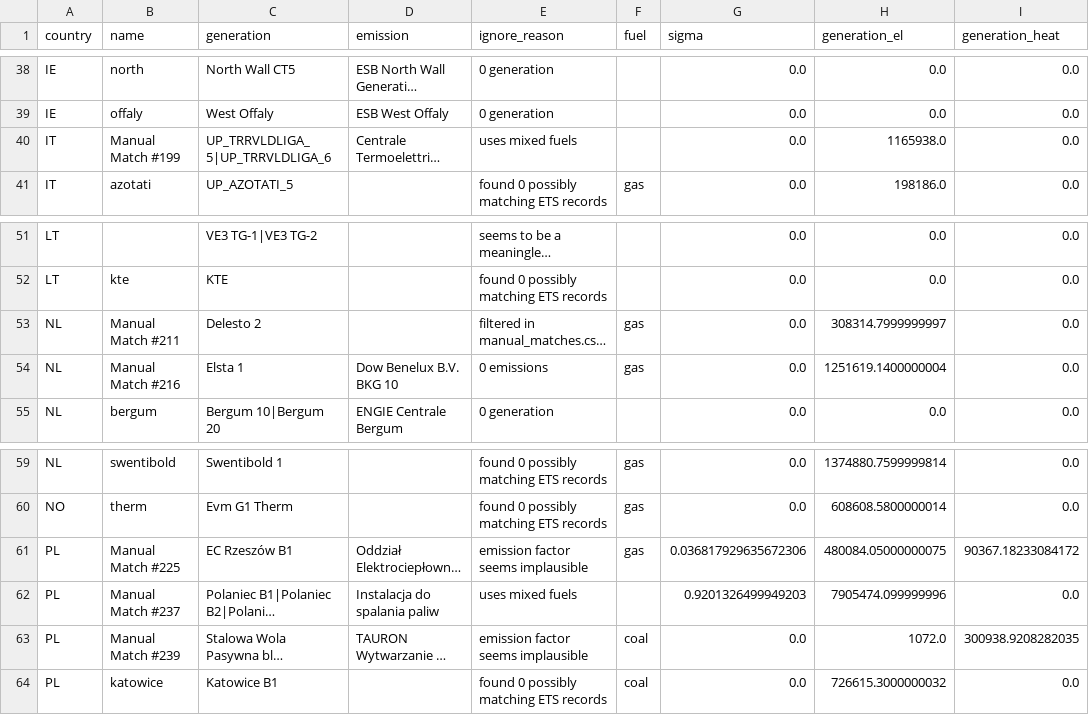
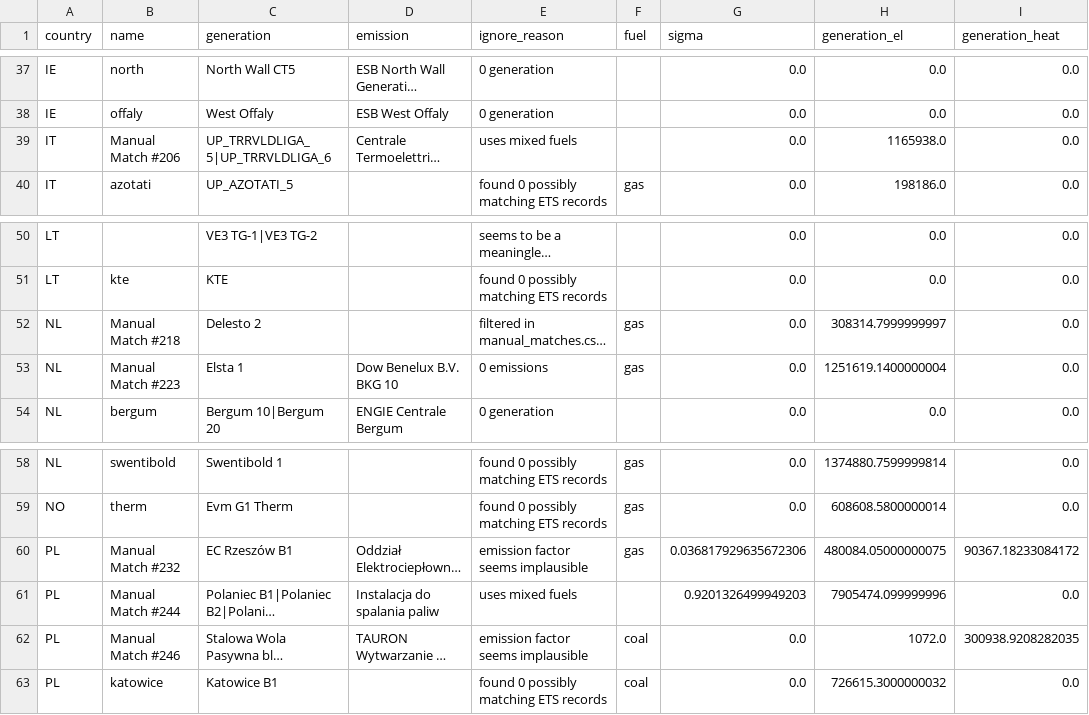
Before and after one commit to w-flo/eu-emission-factors, a CSV file: data/2021/output/ignored_powerplants.csv, drawn as a sheet; only a part is shown, gaps mark what is left out; long unchanged cells end in …; addresses are those after the commit; the diff covers the shown part only; the diff names each change by its address in the sheet, - before the commit and + after, or states it on an @@ line.

```diff
--- a/data/2021/output/ignored_powerplants.csv
+++ b/data/2021/output/ignored_powerplants.csv
-B39 (name): Manual Match #199
+B39 (name): Manual Match #206
-B52 (name): Manual Match #211
+B52 (name): Manual Match #218
-B53 (name): Manual Match #216
+B53 (name): Manual Match #223
-B60 (name): Manual Match #225
+B60 (name): Manual Match #232
-B61 (name): Manual Match #237
+B61 (name): Manual Match #244
-B62 (name): Manual Match #239
+B62 (name): Manual Match #246
```
Also changed, not shown: 1 added row, 2 removed rows and 10 edited cells elsewhere in this file, data/2021/manual_matches.csv, data/2021/output/powerplants.csv, 7 other files.
